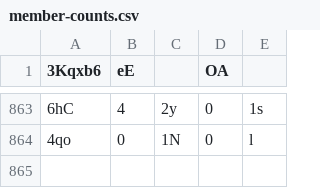
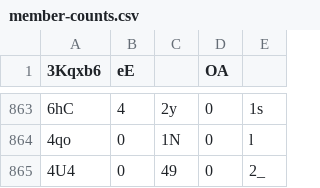
Before and after one commit to Naritulum/tracker, a CSV file: data/member-counts.csv, drawn as a sheet; only a part is shown, gaps mark what is left out; the diff names each change by its address in the sheet, - before the commit and + after, or states it on an @@ line.

```diff
--- a/data/member-counts.csv
+++ b/data/member-counts.csv
+row 865: 4U4 | 0 | 49 | 0 | 2_
```
